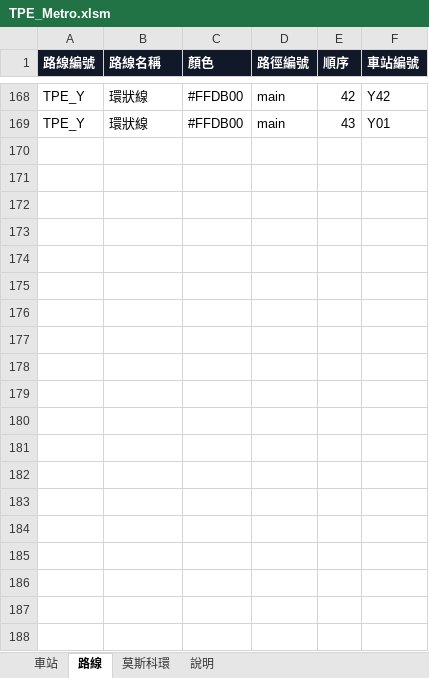
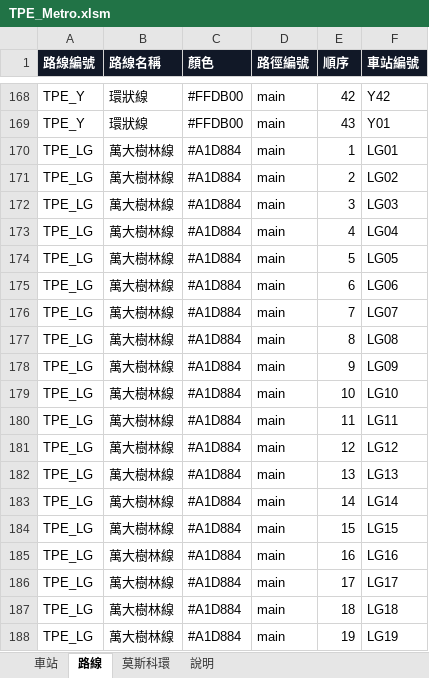
Before and after one commit to k1vink1vin/metro-map-generator, an Excel workbook: TPE_Metro.xlsm, sheet 路線, drawn as a sheet; only a part is shown, gaps mark what is left out; values as stored, in another font and other column widths than the file's, no borders; the diff covers the shown part only; the diff names each change by its address in the sheet, - before the commit and + after, or states it on an @@ line.

```diff
--- a/TPE_Metro.xlsm (sheet 路線)
+++ b/TPE_Metro.xlsm (sheet 路線)
+row 170: TPE_LG | 萬大樹林線 | #A1D884 | main | 1 | LG01
+row 171: TPE_LG | 萬大樹林線 | #A1D884 | main | 2 | LG02
+row 172: TPE_LG | 萬大樹林線 | #A1D884 | main | 3 | LG03
+row 173: TPE_LG | 萬大樹林線 | #A1D884 | main | 4 | LG04
+row 174: TPE_LG | 萬大樹林線 | #A1D884 | main | 5 | LG05
+row 175: TPE_LG | 萬大樹林線 | #A1D884 | main | 6 | LG06
+row 176: TPE_LG | 萬大樹林線 | #A1D884 | main | 7 | LG07
+row 177: TPE_LG | 萬大樹林線 | #A1D884 | main | 8 | LG08
+row 178: TPE_LG | 萬大樹林線 | #A1D884 | main | 9 | LG09
+row 179: TPE_LG | 萬大樹林線 | #A1D884 | main | 10 | LG10
+row 180: TPE_LG | 萬大樹林線 | #A1D884 | main | 11 | LG11
+row 181: TPE_LG | 萬大樹林線 | #A1D884 | main | 12 | LG12
+row 182: TPE_LG | 萬大樹林線 | #A1D884 | main | 13 | LG13
+row 183: TPE_LG | 萬大樹林線 | #A1D884 | main | 14 | LG14
+row 184: TPE_LG | 萬大樹林線 | #A1D884 | main | 15 | LG15
+row 185: TPE_LG | 萬大樹林線 | #A1D884 | main | 16 | LG16
+row 186: TPE_LG | 萬大樹林線 | #A1D884 | main | 17 | LG17
+row 187: TPE_LG | 萬大樹林線 | #A1D884 | main | 18 | LG18
+row 188: TPE_LG | 萬大樹林線 | #A1D884 | main | 19 | LG19
```
Also changed, not shown: 106 added rows elsewhere in this sheet, sheet 車站, sheet 莫斯科環, hidden cells.
